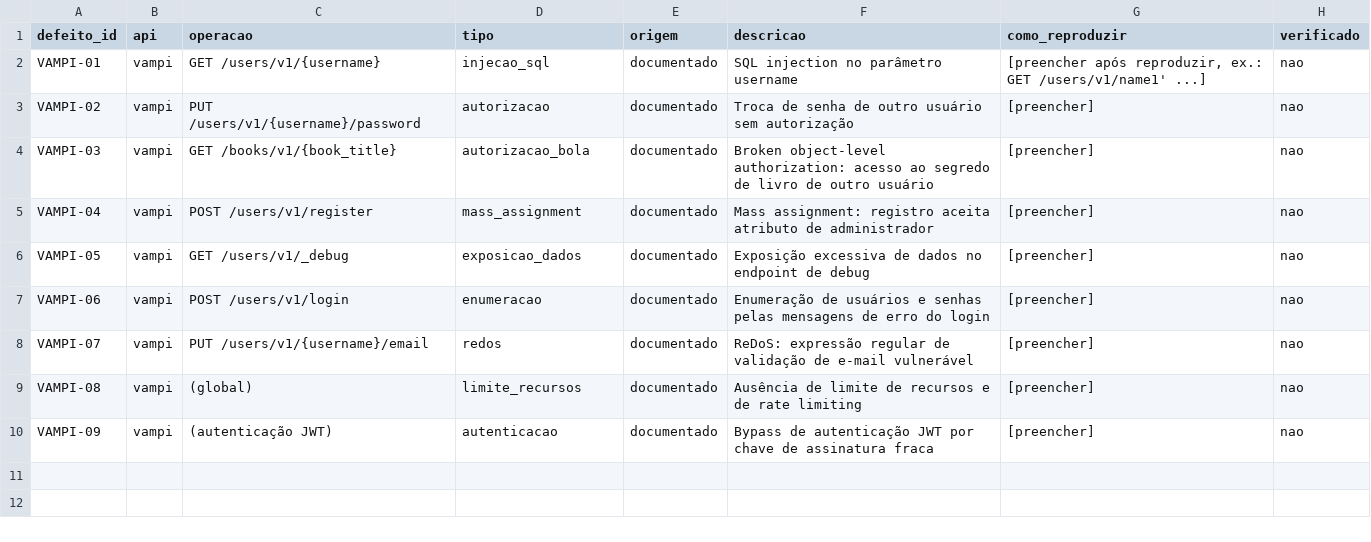
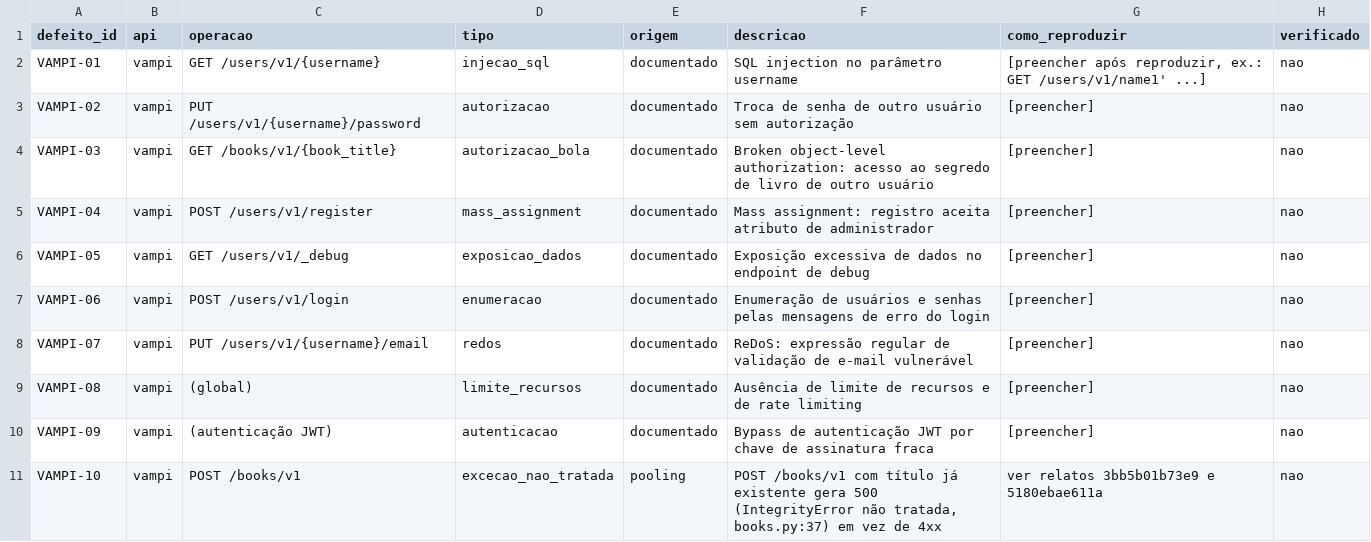
Before and after one commit to mecbDuda/test-artigo, a CSV file: data/ground_truth/oraculo.csv, drawn as a sheet; the diff names each change by its address in the sheet, - before the commit and + after, or states it on an @@ line.

Commit message:
Piloto: classificação preliminar dos relatos e métricas

```diff
--- a/data/ground_truth/oraculo.csv
+++ b/data/ground_truth/oraculo.csv
+row 11: VAMPI-10 | vampi | POST /books/v1 | excecao_nao_tratada | pooling | POST /books/v1 com título já existente gera 500 (IntegrityError não tratada, books.py:37) em vez de 4xx | ver relatos 3bb5b01b73e9 e 5180ebae611a | nao
```
Also changed, not shown: 10 other files.
